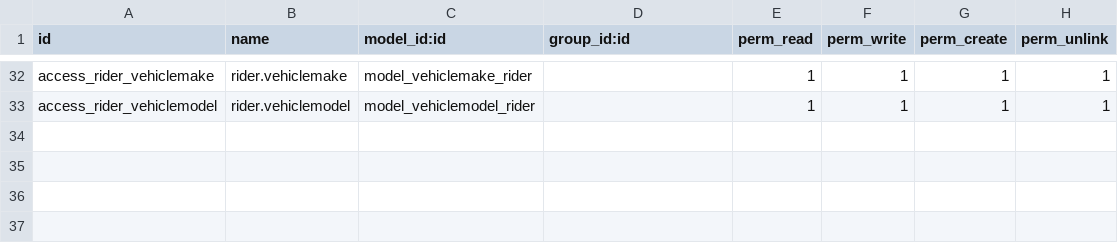
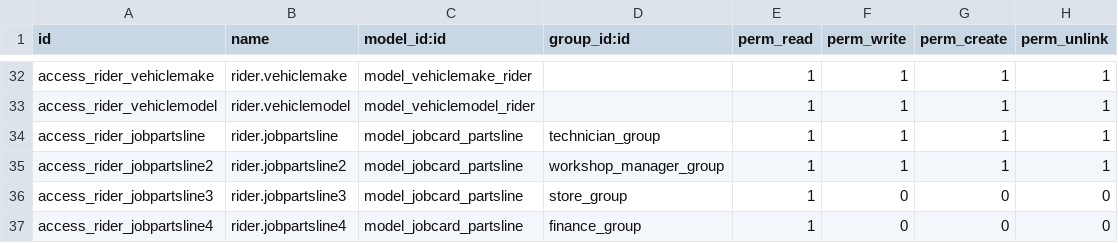
Before and after one commit to dunmi9791/rider, a CSV file: security/ir.model.access.csv, drawn as a sheet; only a part is shown, gaps mark what is left out; the diff names each change by its address in the sheet, - before the commit and + after, or states it on an @@ line.

```diff
--- a/security/ir.model.access.csv
+++ b/security/ir.model.access.csv
+row 34: access_rider_jobpartsline | rider.jobpartsline | model_jobcard_partsline | technician_group | 1 | 1 | 1 | 1
+row 35: access_rider_jobpartsline2 | rider.jobpartsline2 | model_jobcard_partsline | workshop_manager_group | 1 | 1 | 1 | 1
+row 36: access_rider_jobpartsline3 | rider.jobpartsline3 | model_jobcard_partsline | store_group | 1 | 0 | 0 | 0
+row 37: access_rider_jobpartsline4 | rider.jobpartsline4 | model_jobcard_partsline | finance_group | 1 | 0 | 0 | 0
```
Also changed, not shown: 2 other files.
